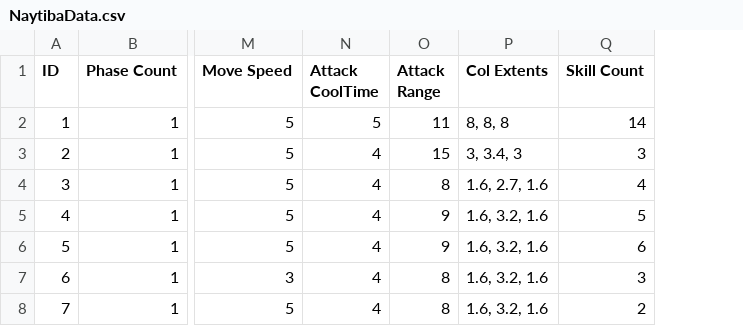
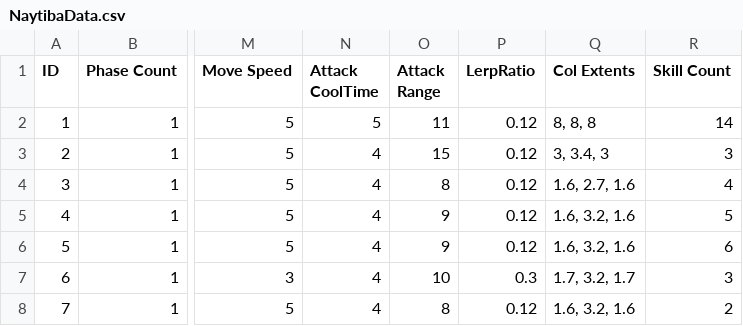
Before and after one commit to arthur12hjh/154Final_GameUnknown, a CSV file: Client/Bin/DataFiles/NaytibaData/NaytibaData.csv, drawn as a sheet; only a part is shown, gaps mark what is left out; addresses are those after the commit; the diff names each change by its address in the sheet, - before the commit and + after, or states it on an @@ line.

```diff
--- a/Client/Bin/DataFiles/NaytibaData/NaytibaData.csv
+++ b/Client/Bin/DataFiles/NaytibaData/NaytibaData.csv
+column P (LerpRatio), rows 2-8: 0.12 | 0.12 | 0.12 | 0.12 | 0.12 | 0.3 | 0.12
-O7 (Attack Range): 8
+O7 (Attack Range): 10
-Q7 (Col Extents): 1.6, 3.2, 1.6
+Q7 (Col Extents): 1.7, 3.2, 1.7
```
Also changed, not shown: Client/Bin/DataFiles/InteractionData/InteractionData.csv, Client/Bin/DataFiles/SkillData/SkillData.csv, 29 other files.
